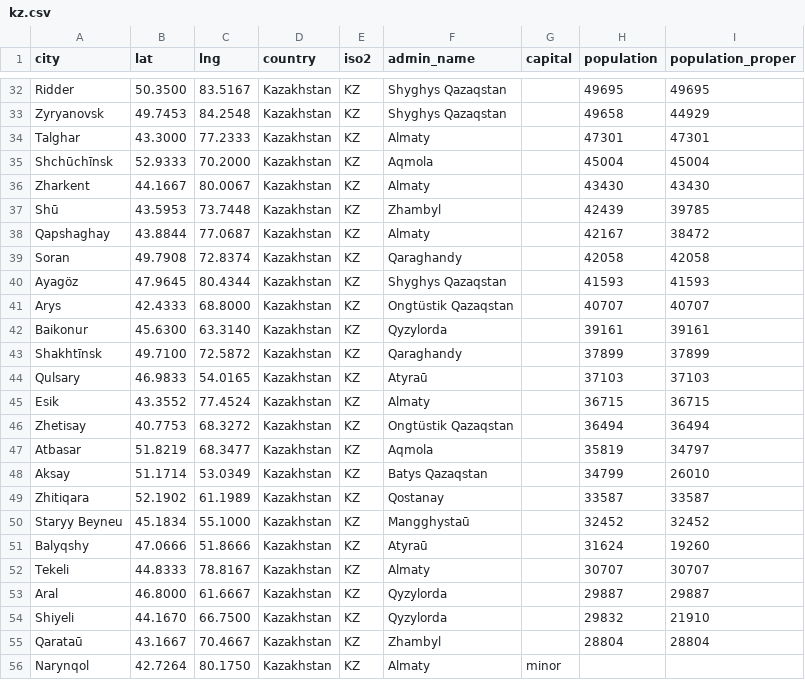
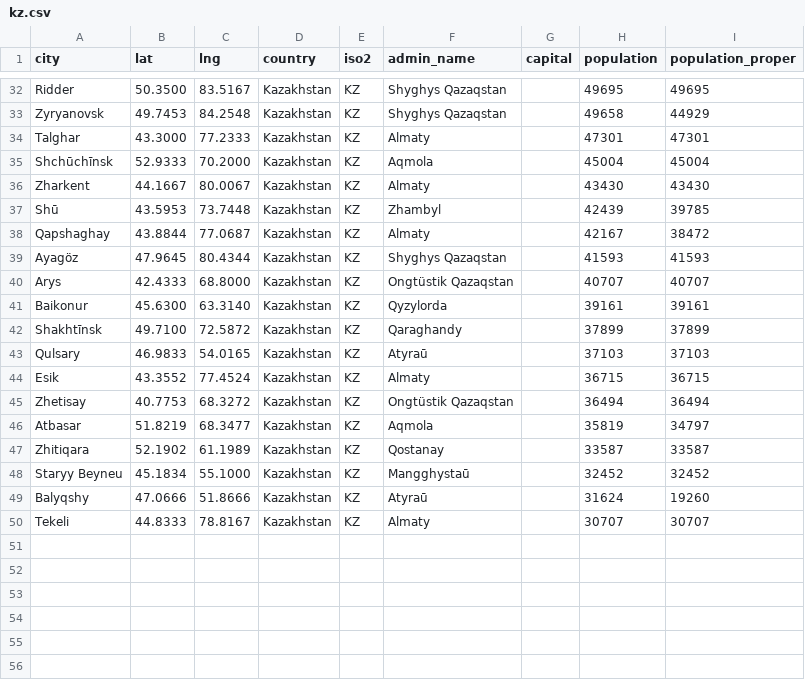
Before and after one commit to PolyAtomicIon/GraphTheory_MST_KZ_Cities, a CSV file: kz.csv, drawn as a sheet; only a part is shown, gaps mark what is left out; the diff names each change by its address in the sheet, - before the commit and + after, or states it on an @@ line.

```diff
--- a/kz.csv
+++ b/kz.csv
-row 39: Soran | 49.7908 | 72.8374 | Kazakhstan | KZ | Qaraghandy |  | 42058 | 42058
-row 48: Aksay | 51.1714 | 53.0349 | Kazakhstan | KZ | Batys Qazaqstan |  | 34799 | 26010
-row 53: Aral | 46.8000 | 61.6667 | Kazakhstan | KZ | Qyzylorda |  | 29887 | 29887
-row 54: Shiyeli | 44.1670 | 66.7500 | Kazakhstan | KZ | Qyzylorda |  | 29832 | 21910
-row 55: Qarataū | 43.1667 | 70.4667 | Kazakhstan | KZ | Zhambyl |  | 28804 | 28804
-row 56: Narynqol | 42.7264 | 80.1750 | Kazakhstan | KZ | Almaty | minor
```
Also changed, not shown: 5 other files.
